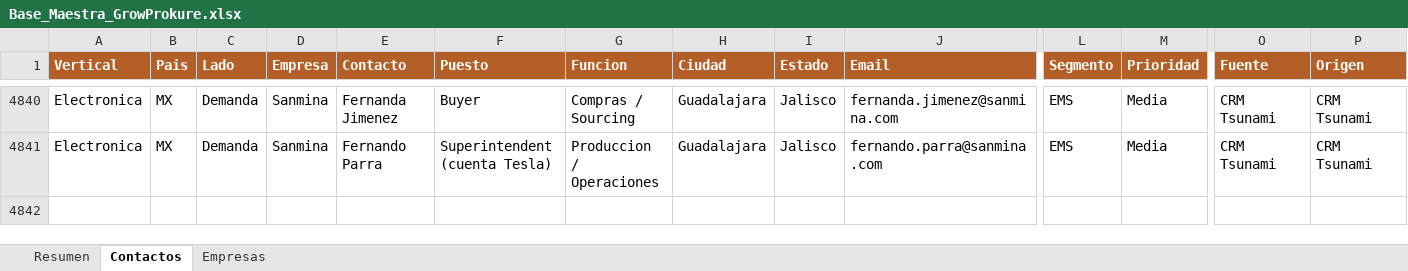
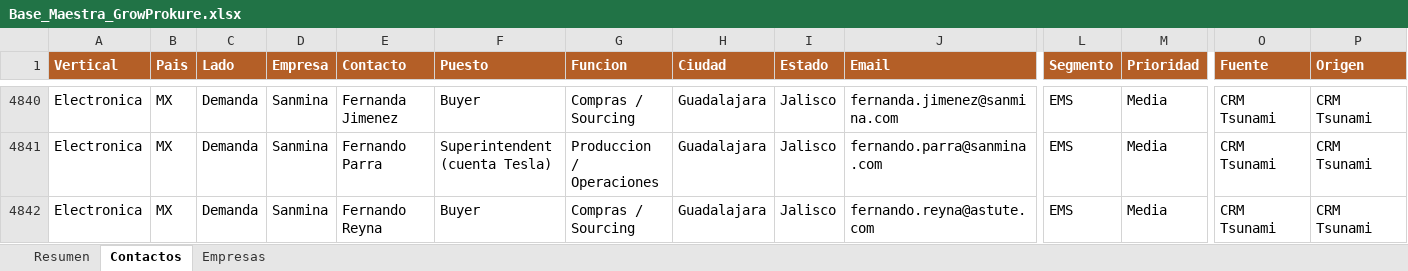
Before and after one commit to carlosmoreno793508/Cosas-Carlos, an Excel workbook: GrowProkure/05-Recursos/Base_Maestra_GrowProkure.xlsx, sheet Contactos, drawn as a sheet; only a part is shown, gaps mark what is left out; values as stored, in another font and other column widths than the file's, no borders; rows hold the shown columns only; the diff names each change by its address in the sheet, - before the commit and + after, or states it on an @@ line.

```diff
--- a/GrowProkure/05-Recursos/Base_Maestra_GrowProkure.xlsx (sheet Contactos)
+++ b/GrowProkure/05-Recursos/Base_Maestra_GrowProkure.xlsx (sheet Contactos)
+row 4842: Electronica | MX | Demanda | Sanmina | Fernando Reyna | Buyer | Compras / Sourcing | Guadalajara | Jalisco | fernando.reyna@astute.com | EMS | Media | CRM Tsunami | CRM Tsunami
```
